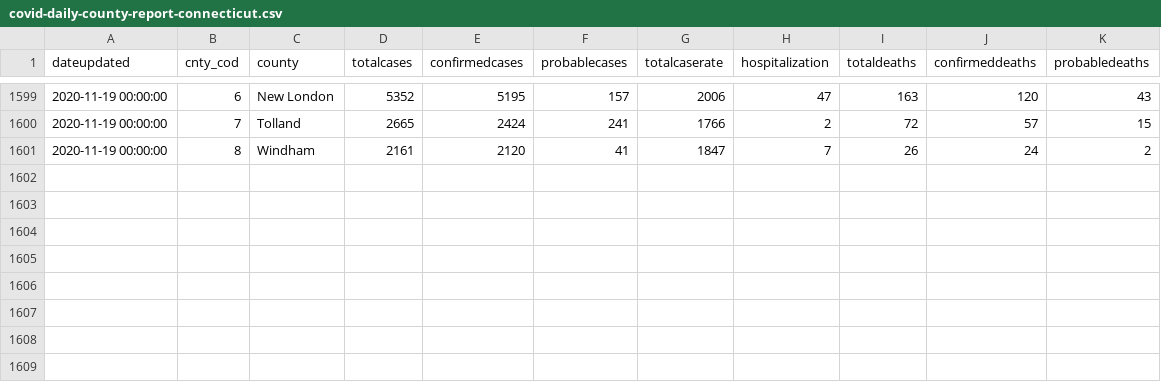
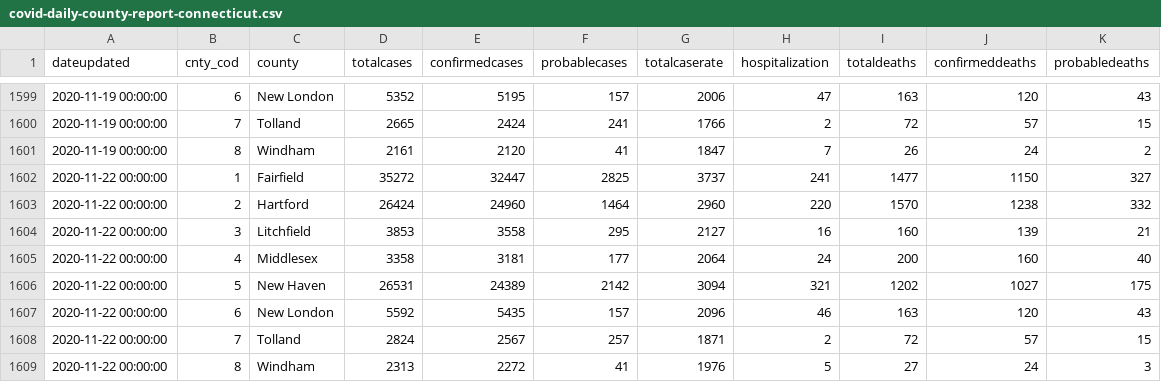
Before and after one commit to data-stache/covid-tracking-connecticut, a CSV file: data/covid-daily-county-report-connecticut.csv, drawn as a sheet; only a part is shown, gaps mark what is left out.

Commit message:
2020 11 22 Data Dump

```diff
--- a/data/covid-daily-county-report-connecticut.csv
+++ b/data/covid-daily-county-report-connecticut.csv
@@ -1601 +1601,9 @@
 2020-11-19 00:00:00,8,"Windham",2161,2120,41,1847,7,26,24,2
+2020-11-22 00:00:00,1,"Fairfield",35272,32447,2825,3737,241,1477,1150,327
+2020-11-22 00:00:00,2,"Hartford",26424,24960,1464,2960,220,1570,1238,332
+2020-11-22 00:00:00,3,"Litchfield",3853,3558,295,2127,16,160,139,21
+2020-11-22 00:00:00,4,"Middlesex",3358,3181,177,2064,24,200,160,40
+2020-11-22 00:00:00,5,"New Haven",26531,24389,2142,3094,321,1202,1027,175
+2020-11-22 00:00:00,6,"New London",5592,5435,157,2096,46,163,120,43
+2020-11-22 00:00:00,7,"Tolland",2824,2567,257,1871,2,72,57,15
+2020-11-22 00:00:00,8,"Windham",2313,2272,41,1976,5,27,24,3
```
Also changed, not shown: 25 other files.
